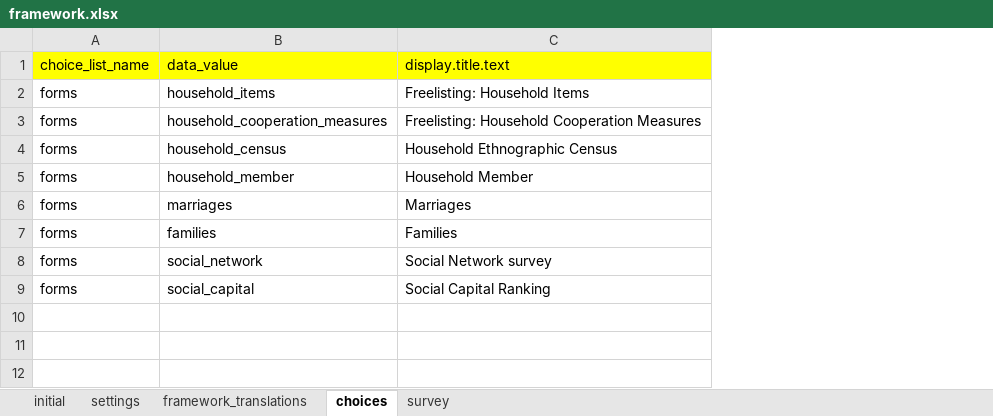
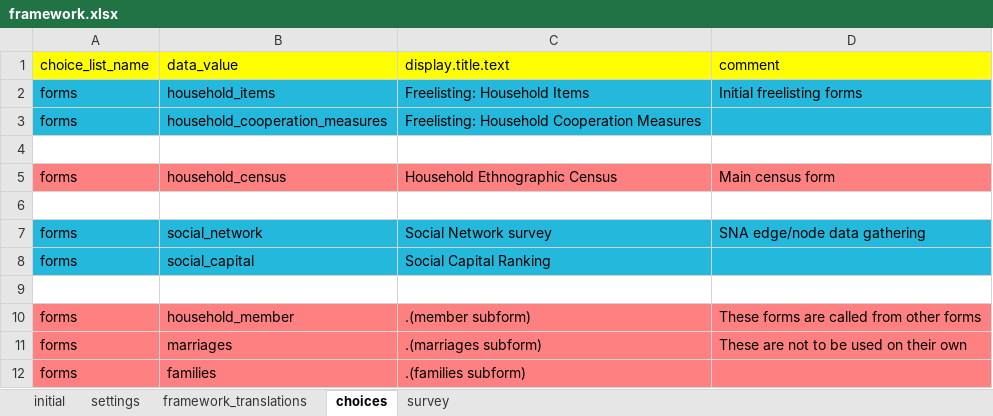
Before and after one commit to Fijian-Networks/Data-Collection, an Excel workbook: cohesion_conflict_clean-ODKX/app/config/assets/framework/forms/framework/framework.xlsx, sheet choices, drawn as a sheet; values as stored, in another font and other column widths than the file's, no borders; removed rows and columns are numbered as before the commit, all else as after; the diff names each change by its address in the sheet, - before the commit and + after, or states it on an @@ line.

Commit message:
clean up
cleaned up comments and formatting for odkX forms

```diff
--- a/cohesion_conflict_clean-ODKX/app/config/assets/framework/forms/framework/framework.xlsx (sheet choices)
+++ b/cohesion_conflict_clean-ODKX/app/config/assets/framework/forms/framework/framework.xlsx (sheet choices)
+column D (comment), row 2: Initial freelisting forms; rows 5-7: Main census form |  | SNA edge/node data gathering
-A2:C3 fill: none
+A2:C3 fill: #23B8DC
+row 4: (empty)
-A5:C5 fill: none
+A5:C5 fill: #FF8080
-row 6: forms | household_member | Household Member
+row 6: (empty)
-row 6: forms | marriages | Marriages
-row 7: forms | families | Families
-A7:C8 fill: none
+A7:C8 fill: #23B8DC
+row 9: (empty)
+row 10: forms | household_member | .(member subform) | These forms are called from other forms
+row 11: forms | marriages | .(marriages subform) | These are not to be used on their own
+row 12: forms | families | .(families subform)
```
Also changed, not shown: cohesion_conflict_clean-ODKX/app/config/tables/household_cooperation_measures/forms/household_cooperation_measures/household_cooperation_measures.xlsx, cohesion_conflict_clean-ODKX/app/config/tables/household_items/forms/household_items/household_items.xlsx, 15 other files.
